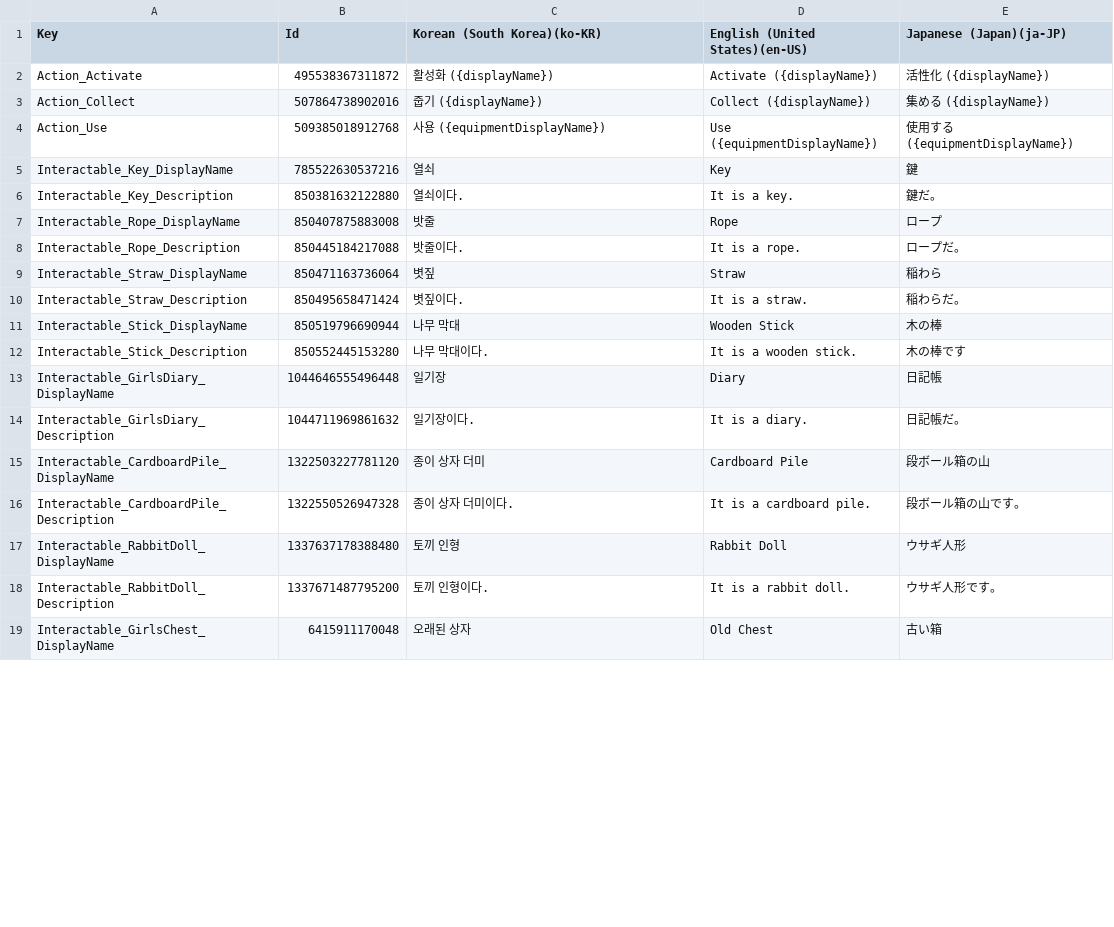
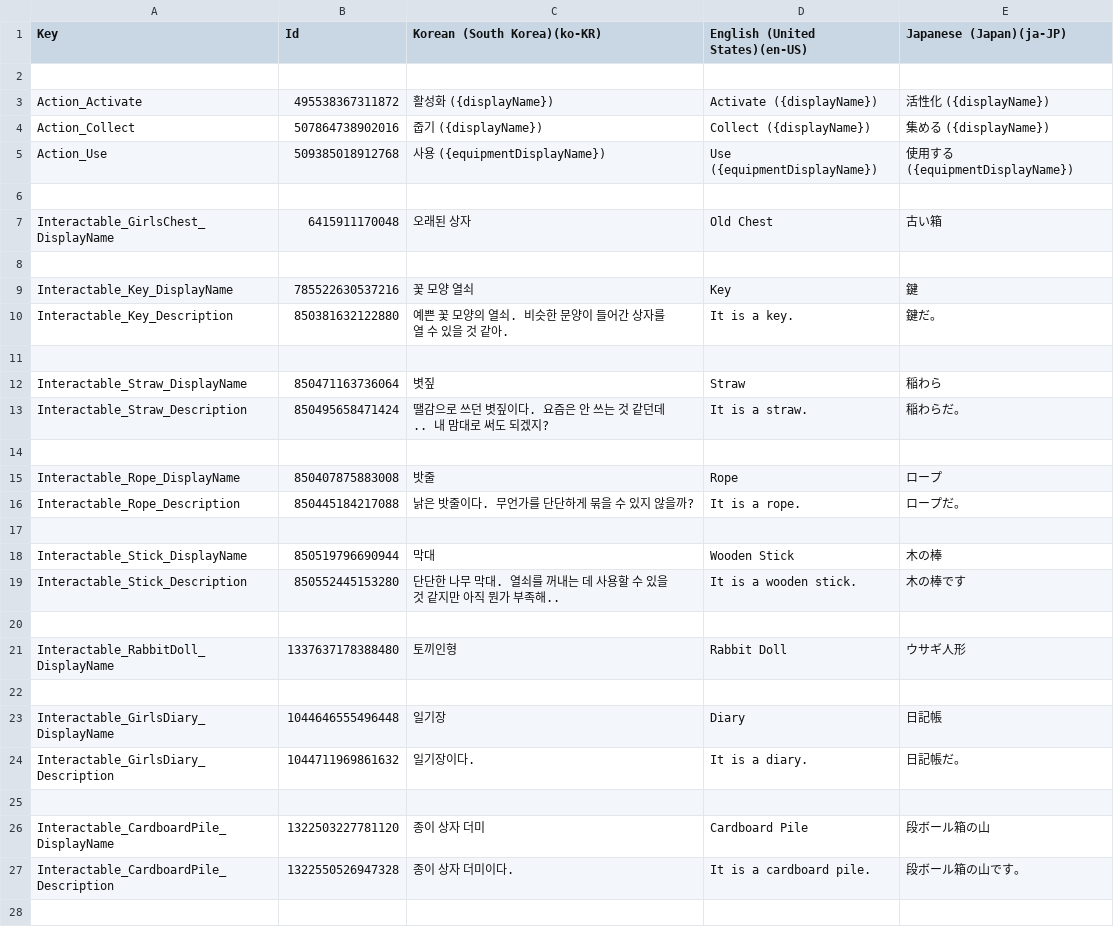
Before and after one commit to WHALE59/Project_BM, a CSV file: Assets/Localization/STC_BM.csv, drawn as a sheet; only a part is shown; the diff covers the shown part only.

Commit message:
문자열 데이터를 GoogleSheet과 연동.

```diff
--- a/Assets/Localization/STC_BM.csv
+++ b/Assets/Localization/STC_BM.csv
@@ -1,2 +1,3 @@
 Key,Id,Korean (South Korea)(ko-KR),English (United States)(en-US),Japanese (Japan)(ja-JP)
+
 "Action_Activate",495538367311872,"활성화 ({displayName})","Activate ({displayName})","活性化 ({displayName})"
@@ -4,16 +5,24 @@ Key,Id,Korean (South Korea)(ko-KR),English (United States)(en-US),Japanese (Japa
 "Action_Use",509385018912768,"사용 ({equipmentDisplayName})","Use ({equipmentDisplayName})","使用する ({equipmentDisplayName})"
-"Interactable_Key_DisplayName",785522630537216,"열쇠","Key","鍵"
-"Interactable_Key_Description",850381632122880,"열쇠이다.","It is a key.","鍵だ。"
+
+"Interactable_GirlsChest_DisplayName",6415911170048,"오래된 상자","Old Chest","古い箱"
+
+"Interactable_Key_DisplayName",785522630537216,"꽃 모양 열쇠","Key","鍵"
+"Interactable_Key_Description",850381632122880,"예쁜 꽃 모양의 열쇠. 비슷한 문양이 들어간 상자를 열 수 있을 것 같아.","It is a key.","鍵だ。"
+
+"Interactable_Straw_DisplayName",850471163736064,"볏짚","Straw","稲わら"
+"Interactable_Straw_Description",850495658471424,"땔감으로 쓰던 볏짚이다. 요즘은 안 쓰는 것 같던데.. 내 맘대로 써도 되겠지?","It is a straw.","稲わらだ。"
+
 "Interactable_Rope_DisplayName",850407875883008,"밧줄","Rope","ロープ"
-"Interactable_Rope_Description",850445184217088,"밧줄이다.","It is a rope.","ロープだ。"
-"Interactable_Straw_DisplayName",850471163736064,"볏짚","Straw","稲わら"
-"Interactable_Straw_Description",850495658471424,"볏짚이다.","It is a straw.","稲わらだ。"
-"Interactable_Stick_DisplayName",850519796690944,"나무 막대","Wooden Stick","木の棒"
-"Interactable_Stick_Description",850552445153280,"나무 막대이다.","It is a wooden stick.","木の棒です"
+"Interactable_Rope_Description",850445184217088,"낡은 밧줄이다. 무언가를 단단하게 묶을 수 있지 않을까?","It is a rope.","ロープだ。"
+
+"Interactable_Stick_DisplayName",850519796690944,"막대","Wooden Stick","木の棒"
+"Interactable_Stick_Description",850552445153280,"단단한 나무 막대. 열쇠를 꺼내는 데 사용할 수 있을 것 같지만 아직 뭔가 부족해..","It is a wooden stick.","木の棒です"
+
+"Interactable_RabbitDoll_DisplayName",1337637178388480,"토끼인형","Rabbit Doll","ウサギ人形"
+
 "Interactable_GirlsDiary_DisplayName",1044646555496448,"일기장","Diary","日記帳"
 "Interactable_GirlsDiary_Description",1044711969861632,"일기장이다.","It is a diary.","日記帳だ。"
+
 "Interactable_CardboardPile_DisplayName",1322503227781120,"종이 상자 더미","Cardboard Pile","段ボール箱の山"
 "Interactable_CardboardPile_Description",1322550526947328,"종이 상자 더미이다.","It is a cardboard pile.","段ボール箱の山です。"
-"Interactable_RabbitDoll_DisplayName",1337637178388480,"토끼 인형","Rabbit Doll","ウサギ人形"
-"Interactable_RabbitDoll_Description",1337671487795200,"토끼 인형이다.","It is a rabbit doll.","ウサギ人形です。"
-"Interactable_GirlsChest_DisplayName",6415911170048,"오래된 상자","Old Chest","古い箱"
+
```
Also changed, not shown: 2 added rows and 5 edited cells elsewhere in this file, 9 other files.
